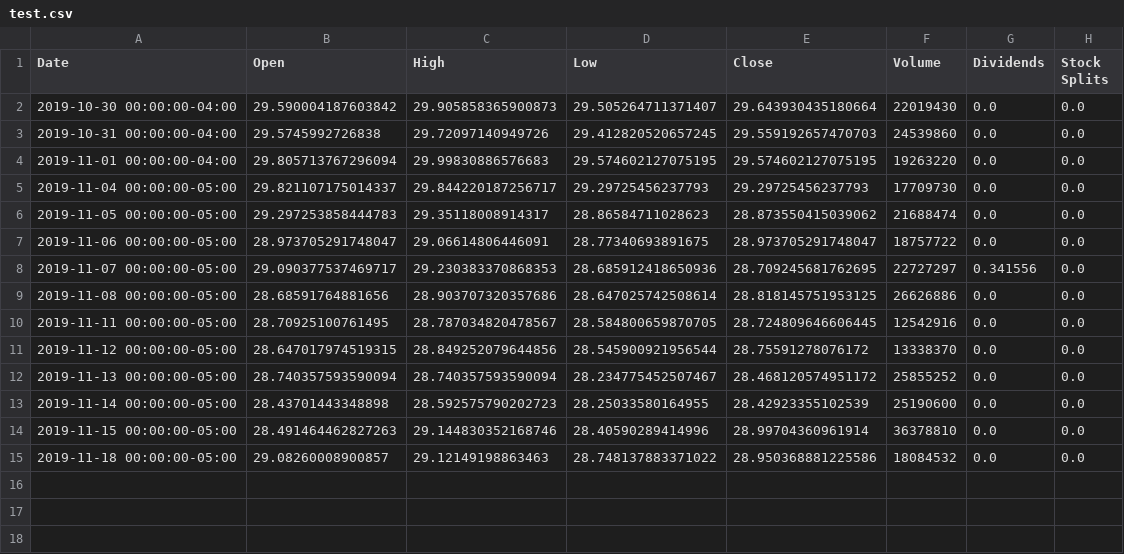
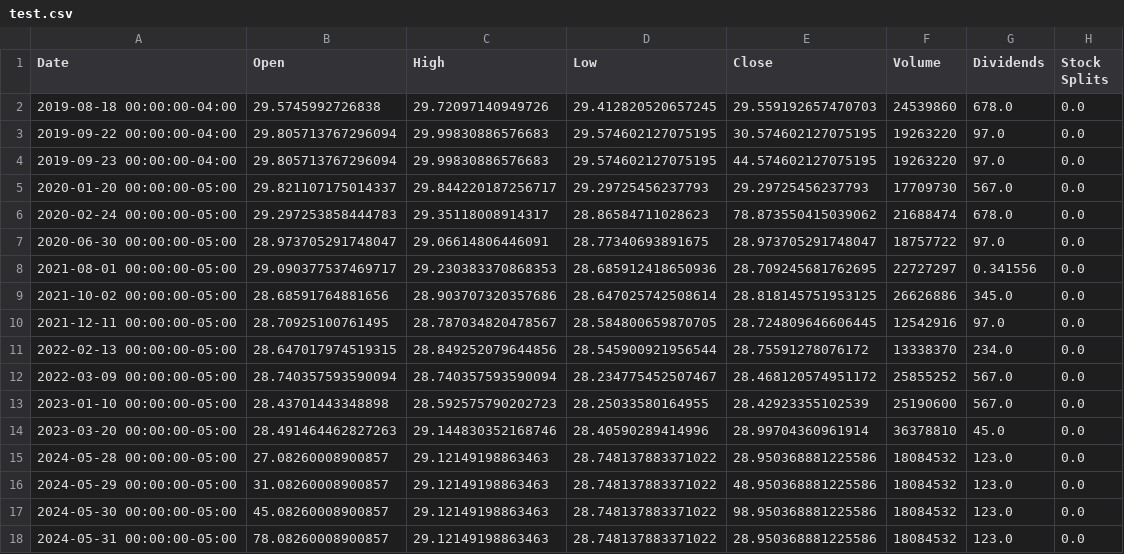
Before and after one commit to LouisDuv/Projet_DataFramework, a CSV file: Stocks_Price/test.csv, drawn as a sheet.

```diff
--- a/Stocks_Price/test.csv
+++ b/Stocks_Price/test.csv
@@ -1,15 +1,18 @@
 Date,Open,High,Low,Close,Volume,Dividends,Stock Splits
-2019-10-30 00:00:00-04:00,29.590004187603842,29.905858365900873,29.505264711371407,29.643930435180664,22019430,0.0,0.0
-2019-10-31 00:00:00-04:00,29.5745992726838,29.72097140949726,29.412820520657245,29.559192657470703,24539860,0.0,0.0
-2019-11-01 00:00:00-04:00,29.805713767296094,29.99830886576683,29.574602127075195,29.574602127075195,19263220,0.0,0.0
-2019-11-04 00:00:00-05:00,29.821107175014337,29.844220187256717,29.29725456237793,29.29725456237793,17709730,0.0,0.0
-2019-11-05 00:00:00-05:00,29.297253858444783,29.35118008914317,28.86584711028623,28.873550415039062,21688474,0.0,0.0
-2019-11-06 00:00:00-05:00,28.973705291748047,29.06614806446091,28.77340693891675,28.973705291748047,18757722,0.0,0.0
-2019-11-07 00:00:00-05:00,29.090377537469717,29.230383370868353,28.685912418650936,28.709245681762695,22727297,0.341556,0.0
-2019-11-08 00:00:00-05:00,28.68591764881656,28.903707320357686,28.647025742508614,28.818145751953125,26626886,0.0,0.0
-2019-11-11 00:00:00-05:00,28.70925100761495,28.787034820478567,28.584800659870705,28.724809646606445,12542916,0.0,0.0
-2019-11-12 00:00:00-05:00,28.647017974519315,28.849252079644856,28.545900921956544,28.75591278076172,13338370,0.0,0.0
-2019-11-13 00:00:00-05:00,28.740357593590094,28.740357593590094,28.234775452507467,28.468120574951172,25855252,0.0,0.0
-2019-11-14 00:00:00-05:00,28.43701443348898,28.592575790202723,28.25033580164955,28.42923355102539,25190600,0.0,0.0
-2019-11-15 00:00:00-05:00,28.491464462827263,29.144830352168746,28.40590289414996,28.99704360961914,36378810,0.0,0.0
-2019-11-18 00:00:00-05:00,29.08260008900857,29.12149198863463,28.748137883371022,28.950368881225586,18084532,0.0,0.0
+2019-08-18 00:00:00-04:00,29.5745992726838,29.72097140949726,29.412820520657245,29.559192657470703,24539860,678.0,0.0
+2019-09-22 00:00:00-04:00,29.805713767296094,29.99830886576683,29.574602127075195,30.574602127075195,19263220,97.0,0.0
+2019-09-23 00:00:00-04:00,29.805713767296094,29.99830886576683,29.574602127075195,44.574602127075195,19263220,97.0,0.0
+2020-01-20 00:00:00-05:00,29.821107175014337,29.844220187256717,29.29725456237793,29.29725456237793,17709730,567.0,0.0
+2020-02-24 00:00:00-05:00,29.297253858444783,29.35118008914317,28.86584711028623,78.873550415039062,21688474,678.0,0.0
+2020-06-30 00:00:00-05:00,28.973705291748047,29.06614806446091,28.77340693891675,28.973705291748047,18757722,97.0,0.0
+2021-08-01 00:00:00-05:00,29.090377537469717,29.230383370868353,28.685912418650936,28.709245681762695,22727297,0.341556,0.0
+2021-10-02 00:00:00-05:00,28.68591764881656,28.903707320357686,28.647025742508614,28.818145751953125,26626886,345.0,0.0
+2021-12-11 00:00:00-05:00,28.70925100761495,28.787034820478567,28.584800659870705,28.724809646606445,12542916,97.0,0.0
+2022-02-13 00:00:00-05:00,28.647017974519315,28.849252079644856,28.545900921956544,28.75591278076172,13338370,234.0,0.0
+2022-03-09 00:00:00-05:00,28.740357593590094,28.740357593590094,28.234775452507467,28.468120574951172,25855252,567.0,0.0
+2023-01-10 00:00:00-05:00,28.43701443348898,28.592575790202723,28.25033580164955,28.42923355102539,25190600,567.0,0.0
+2023-03-20 00:00:00-05:00,28.491464462827263,29.144830352168746,28.40590289414996,28.99704360961914,36378810,45.0,0.0
+2024-05-28 00:00:00-05:00,27.08260008900857,29.12149198863463,28.748137883371022,28.950368881225586,18084532,123.0,0.0
+2024-05-29 00:00:00-05:00,31.08260008900857,29.12149198863463,28.748137883371022,48.950368881225586,18084532,123.0,0.0
+2024-05-30 00:00:00-05:00,45.08260008900857,29.12149198863463,28.748137883371022,98.950368881225586,18084532,123.0,0.0
+2024-05-31 00:00:00-05:00,78.08260008900857,29.12149198863463,28.748137883371022,28.950368881225586,18084532,123.0,0.0
```
Also changed, not shown: 4 other files.
